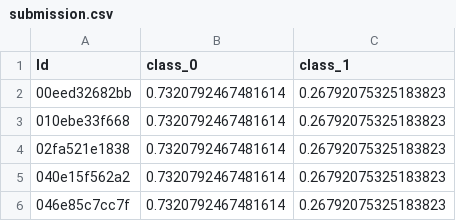
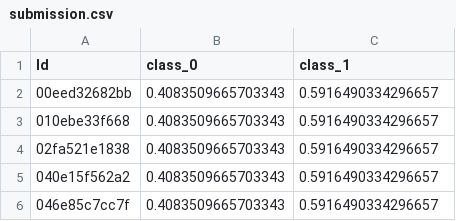
Before and after one commit to beatwad/ICR, a CSV file: submission.csv, drawn as a sheet.

```diff
--- a/submission.csv
+++ b/submission.csv
@@ -1,6 +1,6 @@
 Id,class_0,class_1
-00eed32682bb,0.7320792467481614,0.26792075325183823
-010ebe33f668,0.7320792467481614,0.26792075325183823
-02fa521e1838,0.7320792467481614,0.26792075325183823
-040e15f562a2,0.7320792467481614,0.26792075325183823
-046e85c7cc7f,0.7320792467481614,0.26792075325183823
+00eed32682bb,0.4083509665703343,0.5916490334296657
+010ebe33f668,0.4083509665703343,0.5916490334296657
+02fa521e1838,0.4083509665703343,0.5916490334296657
+040e15f562a2,0.4083509665703343,0.5916490334296657
+046e85c7cc7f,0.4083509665703343,0.5916490334296657
```
Also changed, not shown: 2 other files.
